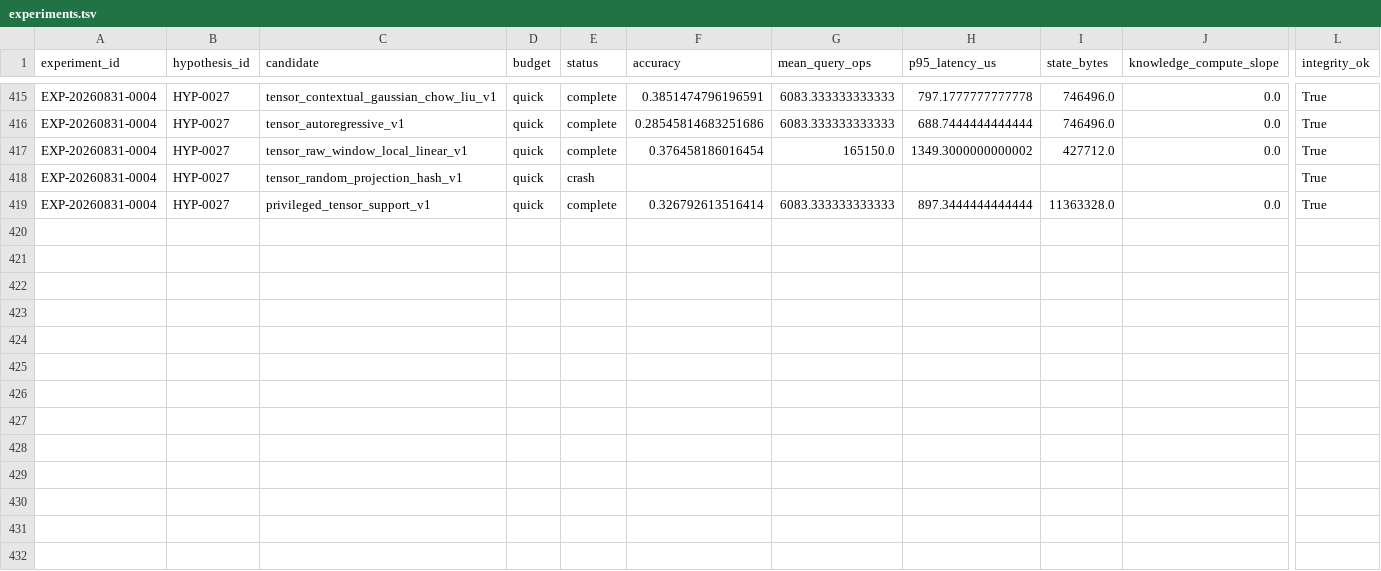
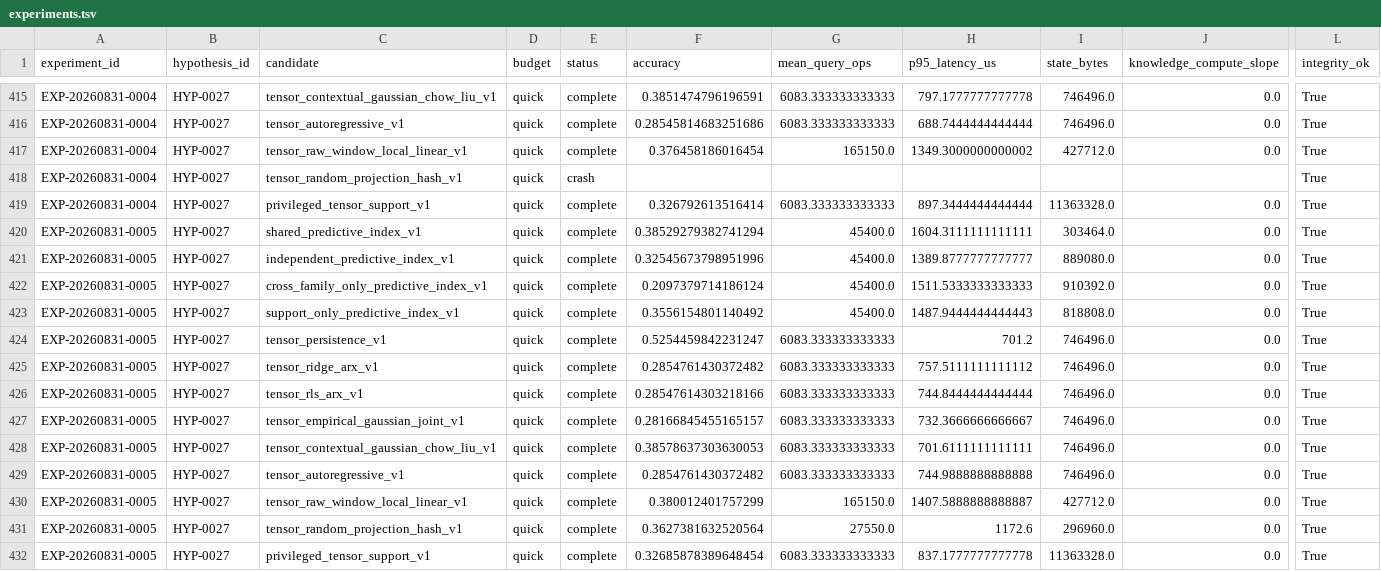
Before and after one commit to Jaqwilk/NEXTAI, a TSV file: research/experiments.tsv, drawn as a sheet; only a part is shown, gaps mark what is left out; rows hold the shown columns only; the diff names each change by its address in the sheet, - before the commit and + after, or states it on an @@ line.

Commit message:
Record EXP-0005 predictive index falsification

```diff
--- a/research/experiments.tsv
+++ b/research/experiments.tsv
+row 420: EXP-20260831-0005 | HYP-0027 | shared_predictive_index_v1 | quick | complete | 0.38529279382741294 | 45400.0 | 1604.3111111111111 | 303464.0 | 0.0 | True
+row 421: EXP-20260831-0005 | HYP-0027 | independent_predictive_index_v1 | quick | complete | 0.32545673798951996 | 45400.0 | 1389.8777777777777 | 889080.0 | 0.0 | True
+row 422: EXP-20260831-0005 | HYP-0027 | cross_family_only_predictive_index_v1 | quick | complete | 0.2097379714186124 | 45400.0 | 1511.5333333333333 | 910392.0 | 0.0 | True
+row 423: EXP-20260831-0005 | HYP-0027 | support_only_predictive_index_v1 | quick | complete | 0.3556154801140492 | 45400.0 | 1487.9444444444443 | 818808.0 | 0.0 | True
+row 424: EXP-20260831-0005 | HYP-0027 | tensor_persistence_v1 | quick | complete | 0.5254459842231247 | 6083.333333333333 | 701.2 | 746496.0 | 0.0 | True
+row 425: EXP-20260831-0005 | HYP-0027 | tensor_ridge_arx_v1 | quick | complete | 0.2854761430372482 | 6083.333333333333 | 757.5111111111112 | 746496.0 | 0.0 | True
+row 426: EXP-20260831-0005 | HYP-0027 | tensor_rls_arx_v1 | quick | complete | 0.28547614303218166 | 6083.333333333333 | 744.8444444444444 | 746496.0 | 0.0 | True
+row 427: EXP-20260831-0005 | HYP-0027 | tensor_empirical_gaussian_joint_v1 | quick | complete | 0.28166845455165157 | 6083.333333333333 | 732.3666666666667 | 746496.0 | 0.0 | True
+row 428: EXP-20260831-0005 | HYP-0027 | tensor_contextual_gaussian_chow_liu_v1 | quick | complete | 0.38578637303630053 | 6083.333333333333 | 701.6111111111111 | 746496.0 | 0.0 | True
+row 429: EXP-20260831-0005 | HYP-0027 | tensor_autoregressive_v1 | quick | complete | 0.2854761430372482 | 6083.333333333333 | 744.9888888888888 | 746496.0 | 0.0 | True
+row 430: EXP-20260831-0005 | HYP-0027 | tensor_raw_window_local_linear_v1 | quick | complete | 0.380012401757299 | 165150.0 | 1407.5888888888887 | 427712.0 | 0.0 | True
+row 431: EXP-20260831-0005 | HYP-0027 | tensor_random_projection_hash_v1 | quick | complete | 0.3627381632520564 | 27550.0 | 1172.6 | 296960.0 | 0.0 | True
+row 432: EXP-20260831-0005 | HYP-0027 | privileged_tensor_support_v1 | quick | complete | 0.32685878389648454 | 6083.333333333333 | 837.1777777777778 | 11363328.0 | 0.0 | True
```
Also changed, not shown: 8 other files.
